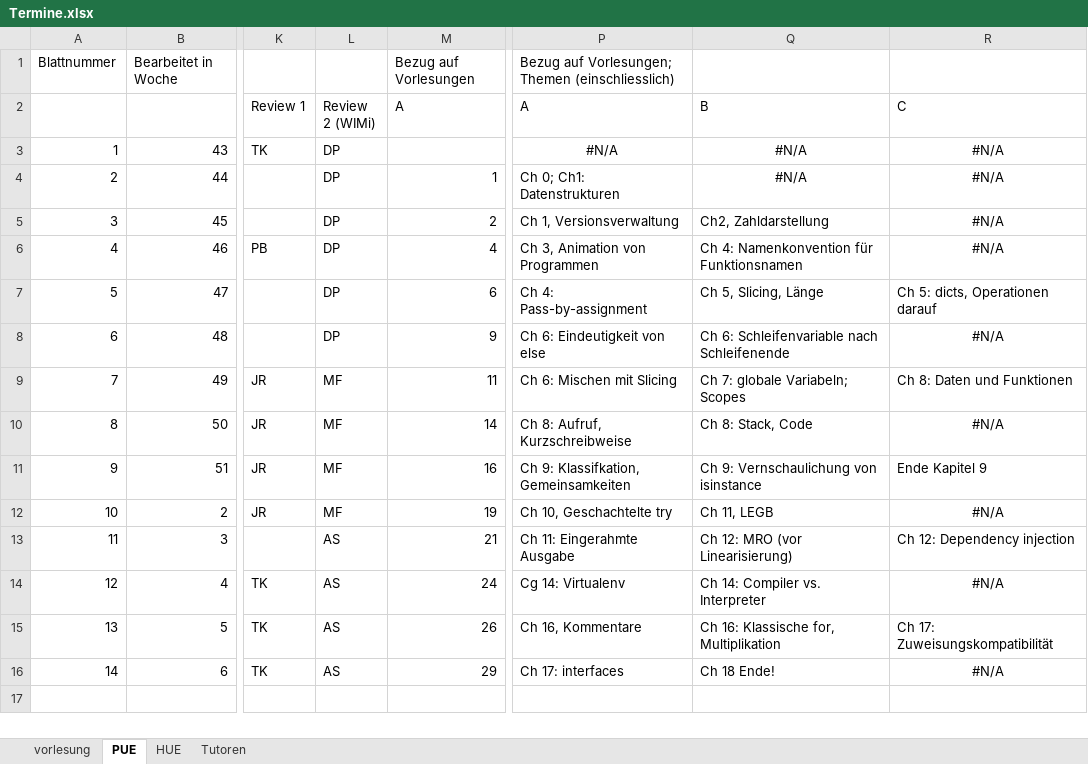
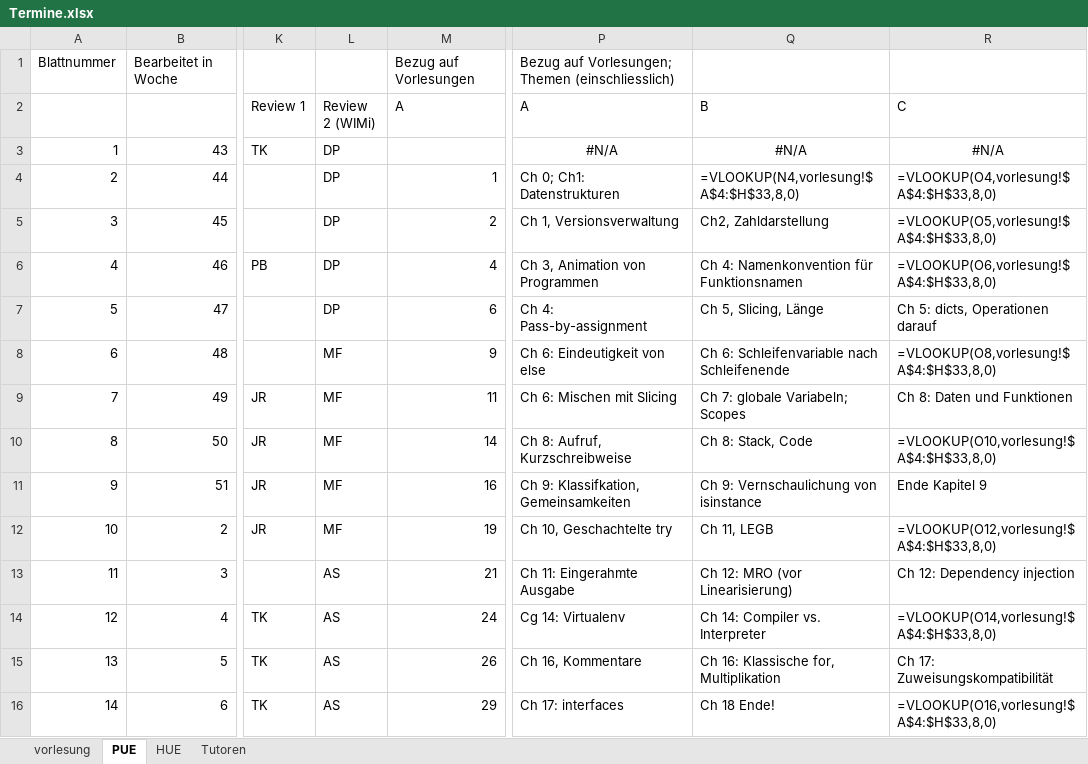
Before and after one commit to hkarl/gp1_upb, an Excel workbook: meetings/Termine.xlsx, sheet PUE, drawn as a sheet; only a part is shown, gaps mark what is left out; values as stored, in another font and other column widths than the file's, no borders; formulas without a stored value are shown as written; conditional formats not drawn; the diff names each change by its address in the sheet, - before the commit and + after, or states it on an @@ line.

Commit message:
Excel-Tabelle, Reviewverteilung angepasst

```diff
--- a/meetings/Termine.xlsx (sheet PUE)
+++ b/meetings/Termine.xlsx (sheet PUE)
-Q4 (B): #N/A
+Q4 (B): =VLOOKUP(N4,vorlesung!$A$4:$H$33,8,0)
-Q4:R4 alignment: center
+Q4:R4 alignment: left
-R4 (C): #N/A
+R4 (C): =VLOOKUP(O4,vorlesung!$A$4:$H$33,8,0)
-R5 (C): #N/A
+R5 (C): =VLOOKUP(O5,vorlesung!$A$4:$H$33,8,0)
-R5:R6 alignment: center
+R5:R6 alignment: left
-R6 (C): #N/A
+R6 (C): =VLOOKUP(O6,vorlesung!$A$4:$H$33,8,0)
-L8 (Review 2 (WIMi)): DP
+L8 (Review 2 (WIMi)): MF
-R8 (C): #N/A
+R8 (C): =VLOOKUP(O8,vorlesung!$A$4:$H$33,8,0)
-R8 alignment: center
+R8 alignment: left
-R10 (C): #N/A
+R10 (C): =VLOOKUP(O10,vorlesung!$A$4:$H$33,8,0)
-R10 alignment: center
+R10 alignment: left
-R12 (C): #N/A
+R12 (C): =VLOOKUP(O12,vorlesung!$A$4:$H$33,8,0)
-R12 alignment: center
+R12 alignment: left
-R14 (C): #N/A
+R14 (C): =VLOOKUP(O14,vorlesung!$A$4:$H$33,8,0)
-R14 alignment: center
+R14 alignment: left
-R16 (C): #N/A
+R16 (C): =VLOOKUP(O16,vorlesung!$A$4:$H$33,8,0)
-R16 alignment: center
+R16 alignment: left
```
Also changed, not shown: sheet vorlesung, sheet HUE, sheet Tutoren.
